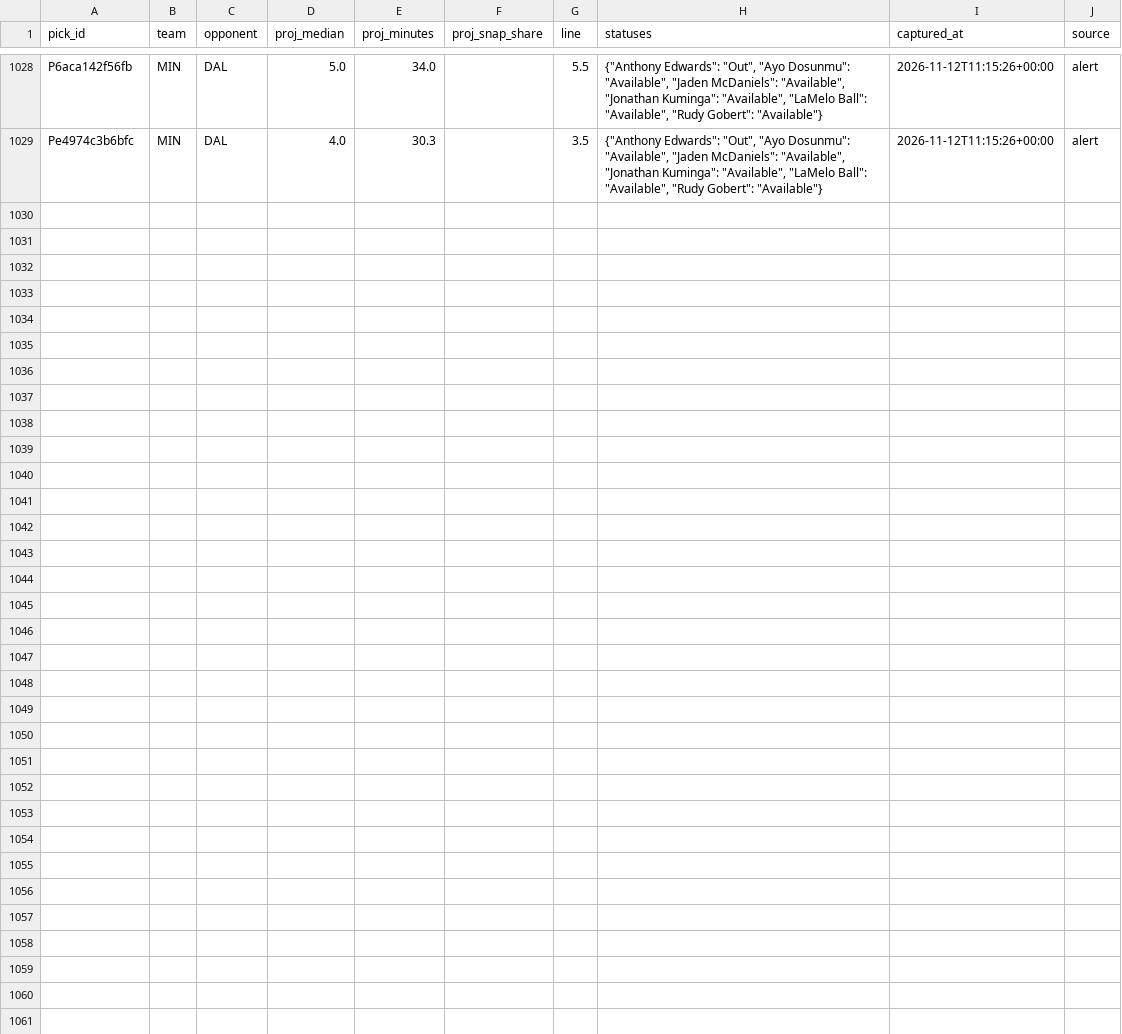
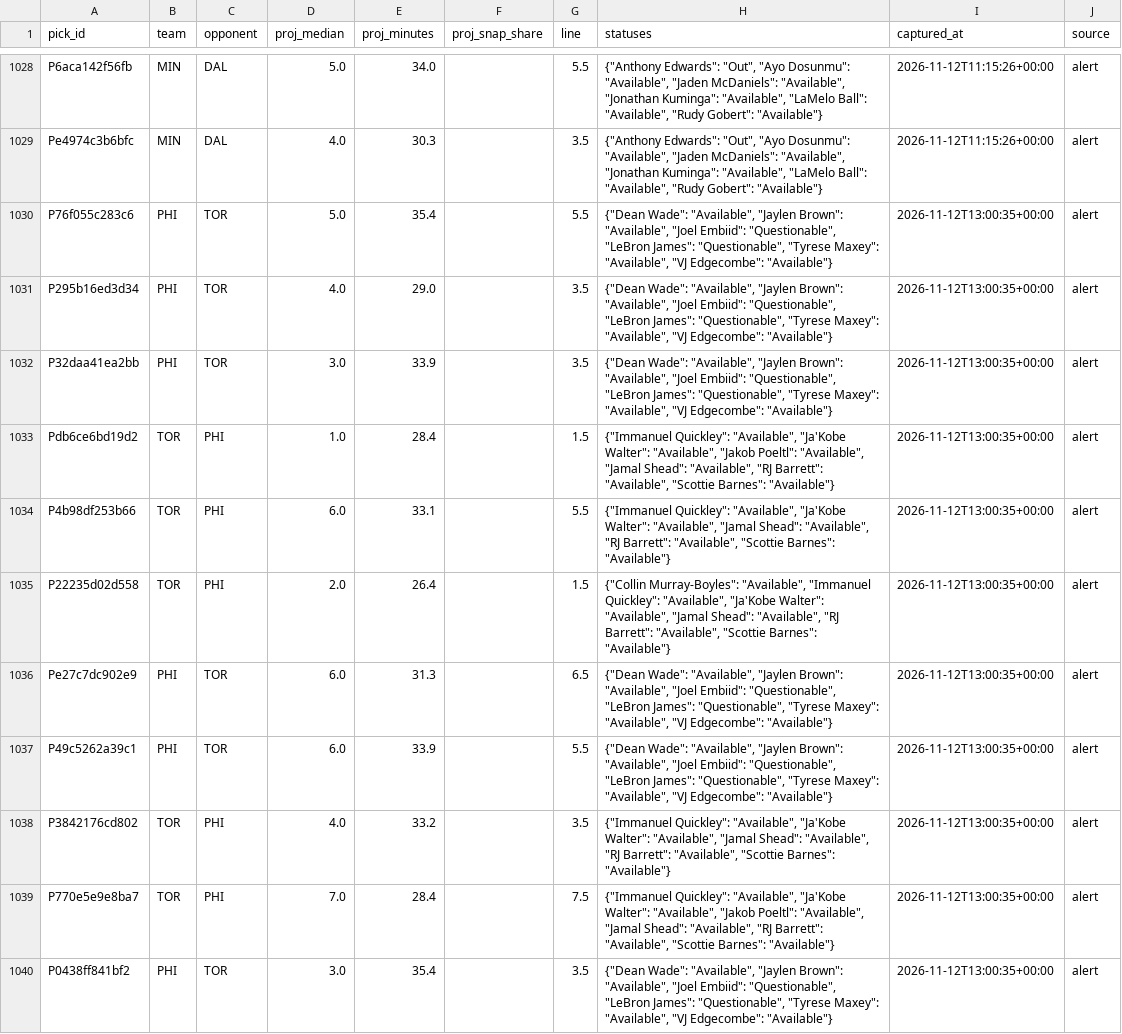
Before and after one commit to PirateKingInc/test-m11, a CSV file: ledger/review_pick.csv, drawn as a sheet; only a part is shown, gaps mark what is left out.

```diff
--- a/ledger/review_pick.csv
+++ b/ledger/review_pick.csv
@@ -1029 +1029,12 @@ P6aca142f56fb,MIN,DAL,5.0,34.0,,5.5,"{""Anthony Edwards"": ""Out"", ""Ayo Dosunm
 Pe4974c3b6bfc,MIN,DAL,4.0,30.3,,3.5,"{""Anthony Edwards"": ""Out"", ""Ayo Dosunmu"": ""Available"", ""Jaden McDaniels"": ""Available"", ""Jonathan Kuminga"": ""Available"", ""LaMelo Ball"": ""Available"", ""Rudy Gobert"": ""Available""}",2026-11-12T11:15:26+00:00,alert
+P76f055c283c6,PHI,TOR,5.0,35.4,,5.5,"{""Dean Wade"": ""Available"", ""Jaylen Brown"": ""Available"", ""Joel Embiid"": ""Questionable"", ""LeBron James"": ""Questionable"", ""Tyrese Maxey"": ""Available"", ""VJ Edgecombe"": ""Available""}",2026-11-12T13:00:35+00:00,alert
+P295b16ed3d34,PHI,TOR,4.0,29.0,,3.5,"{""Dean Wade"": ""Available"", ""Jaylen Brown"": ""Available"", ""Joel Embiid"": ""Questionable"", ""LeBron James"": ""Questionable"", ""Tyrese Maxey"": ""Available"", ""VJ Edgecombe"": ""Available""}",2026-11-12T13:00:35+00:00,alert
+P32daa41ea2bb,PHI,TOR,3.0,33.9,,3.5,"{""Dean Wade"": ""Available"", ""Jaylen Brown"": ""Available"", ""Joel Embiid"": ""Questionable"", ""LeBron James"": ""Questionable"", ""Tyrese Maxey"": ""Available"", ""VJ Edgecombe"": ""Available""}",2026-11-12T13:00:35+00:00,alert
+Pdb6ce6bd19d2,TOR,PHI,1.0,28.4,,1.5,"{""Immanuel Quickley"": ""Available"", ""Ja'Kobe Walter"": ""Available"", ""Jakob Poeltl"": ""Available"", ""Jamal Shead"": ""Available"", ""RJ Barrett"": ""Available"", ""Scottie Barnes"": ""Available""}",2026-11-12T13:00:35+00:00,alert
+P4b98df253b66,TOR,PHI,6.0,33.1,,5.5,"{""Immanuel Quickley"": ""Available"", ""Ja'Kobe Walter"": ""Available"", ""Jamal Shead"": ""Available"", ""RJ Barrett"": ""Available"", ""Scottie Barnes"": ""Available""}",2026-11-12T13:00:35+00:00,alert
+P22235d02d558,TOR,PHI,2.0,26.4,,1.5,"{""Collin Murray-Boyles"": ""Available"", ""Immanuel Quickley"": ""Available"", ""Ja'Kobe Walter"": ""Available"", ""Jamal Shead"": ""Available"", ""RJ Barrett"": ""Available"", ""Scottie Barnes"": ""Available""}",2026-11-12T13:00:35+00:00,alert
+Pe27c7dc902e9,PHI,TOR,6.0,31.3,,6.5,"{""Dean Wade"": ""Available"", ""Jaylen Brown"": ""Available"", ""Joel Embiid"": ""Questionable"", ""LeBron James"": ""Questionable"", ""Tyrese Maxey"": ""Available"", ""VJ Edgecombe"": ""Available""}",2026-11-12T13:00:35+00:00,alert
+P49c5262a39c1,PHI,TOR,6.0,33.9,,5.5,"{""Dean Wade"": ""Available"", ""Jaylen Brown"": ""Available"", ""Joel Embiid"": ""Questionable"", ""LeBron James"": ""Questionable"", ""Tyrese Maxey"": ""Available"", ""VJ Edgecombe"": ""Available""}",2026-11-12T13:00:35+00:00,alert
+P3842176cd802,TOR,PHI,4.0,33.2,,3.5,"{""Immanuel Quickley"": ""Available"", ""Ja'Kobe Walter"": ""Available"", ""Jamal Shead"": ""Available"", ""RJ Barrett"": ""Available"", ""Scottie Barnes"": ""Available""}",2026-11-12T13:00:35+00:00,alert
+P770e5e9e8ba7,TOR,PHI,7.0,28.4,,7.5,"{""Immanuel Quickley"": ""Available"", ""Ja'Kobe Walter"": ""Available"", ""Jakob Poeltl"": ""Available"", ""Jamal Shead"": ""Available"", ""RJ Barrett"": ""Available"", ""Scottie Barnes"": ""Available""}",2026-11-12T13:00:35+00:00,alert
+P0438ff841bf2,PHI,TOR,3.0,35.4,,3.5,"{""Dean Wade"": ""Available"", ""Jaylen Brown"": ""Available"", ""Joel Embiid"": ""Questionable"", ""LeBron James"": ""Questionable"", ""Tyrese Maxey"": ""Available"", ""VJ Edgecombe"": ""Available""}",2026-11-12T13:00:35+00:00,alert
```
Also changed, not shown: ledger/annotations.csv, ledger/labels.csv, 2 other files.
